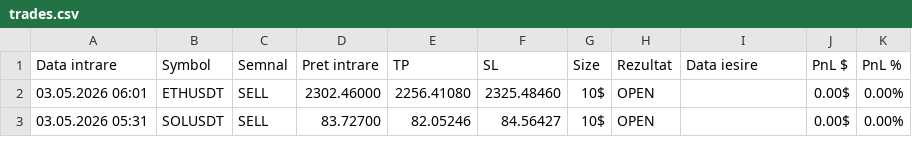
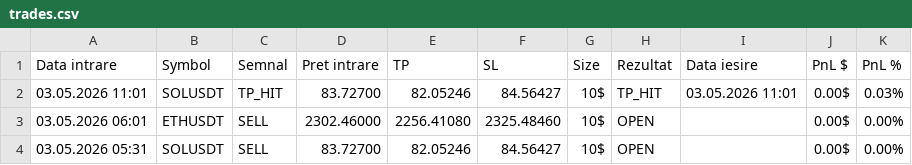
Before and after one commit to luchianromeo-art/claude-tradingview-mcp-trading, a CSV file: data/trades.csv, drawn as a sheet; only a part is shown.

Commit message:
Bot1 update data/trades.csv

```diff
--- a/data/trades.csv
+++ b/data/trades.csv
@@ -1,2 +1,3 @@
 Data intrare,Symbol,Semnal,Pret intrare,TP,SL,Size,Rezultat,Data iesire,PnL $,PnL %
+03.05.2026 11:01,SOLUSDT,TP_HIT,83.72700,82.05246,84.56427,10$,TP_HIT,03.05.2026 11:01,0.00$,0.03%
 03.05.2026 06:01,ETHUSDT,SELL,2302.46000,2256.41080,2325.48460,10$,OPEN,,0.00$,0.00%
```
